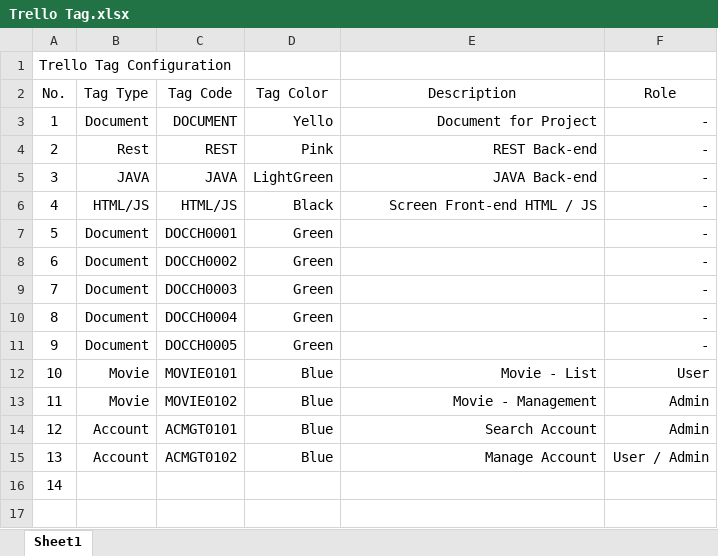
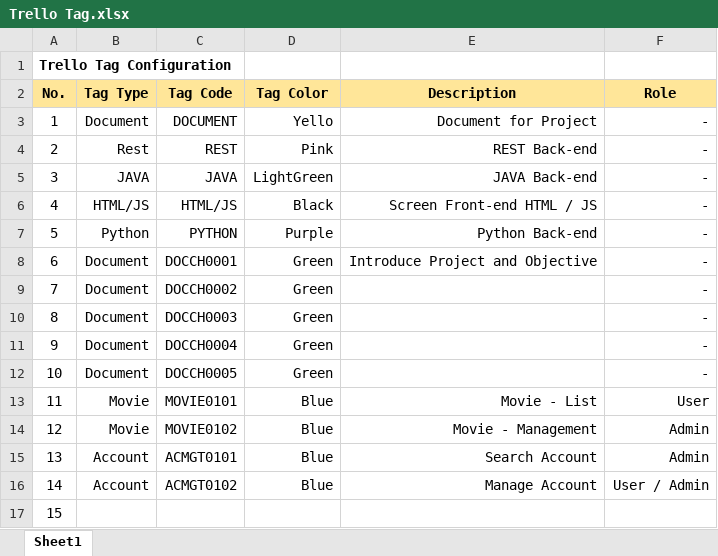
Before and after one commit to TS-FinalProjectIt4-60AtCPC/recommended_system, an Excel workbook: document/Configuration/Trello Tag.xlsx, sheet Sheet1, drawn as a sheet; values as stored, in another font and other column widths than the file's, no borders; addresses are those after the commit; the diff names each change by its address in the sheet, - before the commit and + after, or states it on an @@ line.

```diff
--- a/document/Configuration/Trello Tag.xlsx (sheet Sheet1)
+++ b/document/Configuration/Trello Tag.xlsx (sheet Sheet1)
-A1 bold: off
+A1 bold: on
@@ A2:F2 bold: off → on, fill: none → #FFE699 @@
+row 7: 5 | Python | PYTHON | Purple | Python Back-end | -
@@ column A (No.) renumbered from row 8 down @@
-E8 (Description): (empty)
+E8 (Description): Introduce Project and Objective
```
Also changed, not shown: 2 other files.
